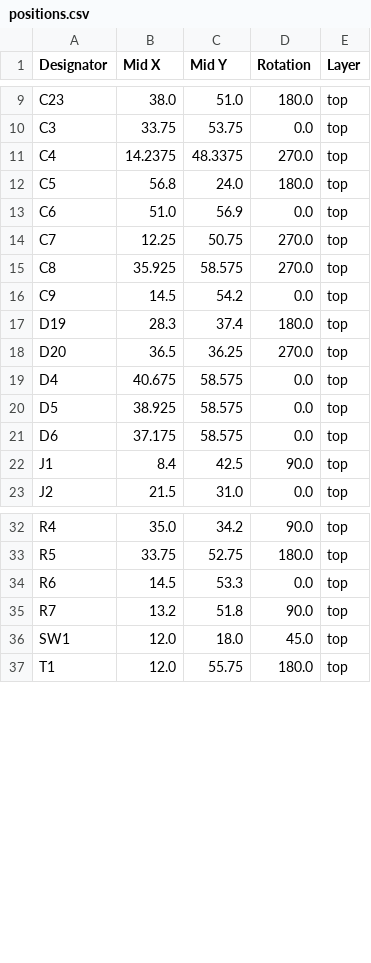
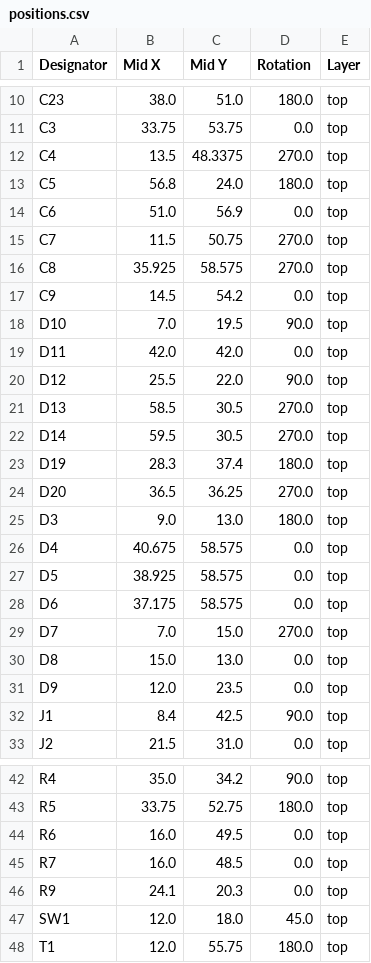
Before and after one commit to revk/ESP32-Remote, a CSV file: PCB/Remote/production/positions.csv, drawn as a sheet; only a part is shown, gaps mark what is left out; the diff covers the shown part only.

```diff
--- a/PCB/Remote/production/positions.csv
+++ b/PCB/Remote/production/positions.csv
@@ -10,10 +11,16 @@ C23,38.0,51.0,180.0,top
 C3,33.75,53.75,0.0,top
-C4,14.2375,48.3375,270.0,top
+C4,13.5,48.3375,270.0,top
 C5,56.8,24.0,180.0,top
 C6,51.0,56.9,0.0,top
-C7,12.25,50.75,270.0,top
+C7,11.5,50.75,270.0,top
 C8,35.925,58.575,270.0,top
 C9,14.5,54.2,0.0,top
+D10,7.0,19.5,90.0,top
+D11,42.0,42.0,0.0,top
+D12,25.5,22.0,90.0,top
+D13,58.5,30.5,270.0,top
+D14,59.5,30.5,270.0,top
 D19,28.3,37.4,180.0,top
 D20,36.5,36.25,270.0,top
+D3,9.0,13.0,180.0,top
 D4,40.675,58.575,0.0,top
@@ -21,2 +28,5 @@ D5,38.925,58.575,0.0,top
 D6,37.175,58.575,0.0,top
+D7,7.0,15.0,270.0,top
+D8,15.0,13.0,0.0,top
+D9,12.0,23.5,0.0,top
 J1,8.4,42.5,90.0,top
@@ -33,4 +43,5 @@ R4,35.0,34.2,90.0,top
 R5,33.75,52.75,180.0,top
-R6,14.5,53.3,0.0,top
-R7,13.2,51.8,90.0,top
+R6,16.0,49.5,0.0,top
+R7,16.0,48.5,0.0,top
+R9,24.1,20.3,0.0,top
 SW1,12.0,18.0,45.0,top
```
Also changed, not shown: 2 added rows elsewhere in this file, PCB/Remote/production/bom.csv, PCB/Remote/production/designators.csv, 20 other files.
